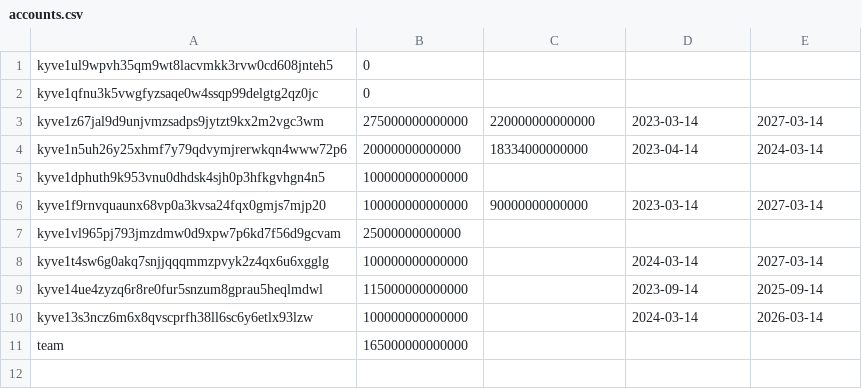
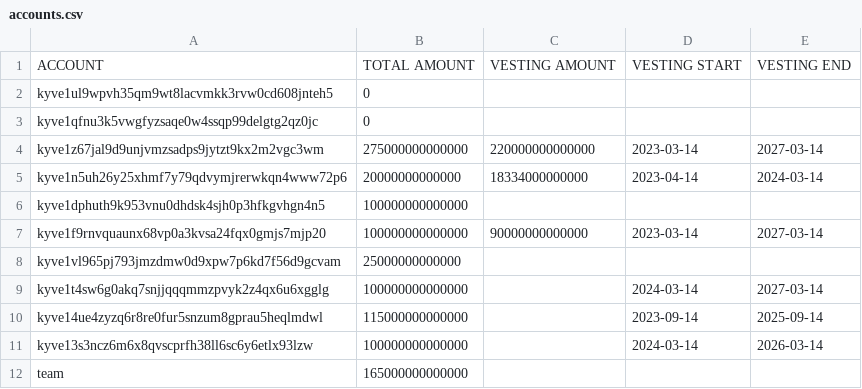
Before and after one commit to KYVENetwork/networks, a CSV file: kaon-1/accounts.csv, drawn as a sheet; the diff names each change by its address in the sheet, - before the commit and + after, or states it on an @@ line.

Commit message:
chore: add header to accounts list

```diff
--- a/kaon-1/accounts.csv
+++ b/kaon-1/accounts.csv
+row 1: ACCOUNT | TOTAL AMOUNT | VESTING AMOUNT | VESTING START | VESTING END
```
Also changed, not shown: 1 other file.
